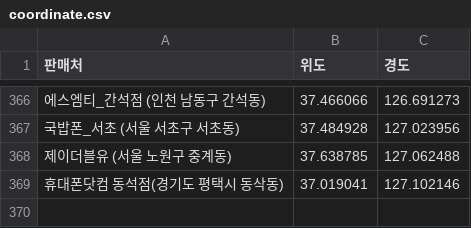
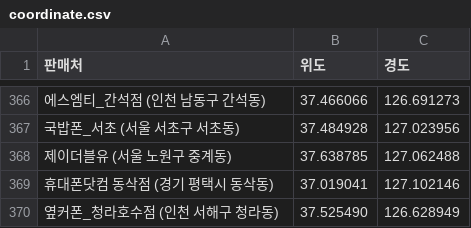
Before and after one commit to moyeonwon/my-project, a CSV file: coordinate.csv, drawn as a sheet; only a part is shown, gaps mark what is left out; the diff names each change by its address in the sheet, - before the commit and + after, or states it on an @@ line.

Commit message:
Update coordinate.csv

```diff
--- a/coordinate.csv
+++ b/coordinate.csv
-A369 (판매처): 휴대폰닷컴 동석점(경기도 평택시 동삭동)
+A369 (판매처): 휴대폰닷컴 동삭점 (경기 평택시 동삭동)
+row 370: 옆커폰_청라호수점 (인천 서해구 청라동) | 37.525490 | 126.628949
```
